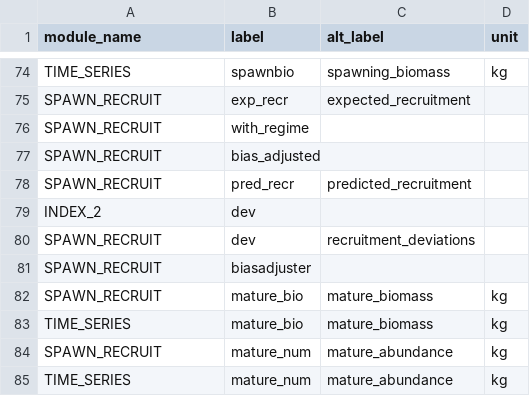
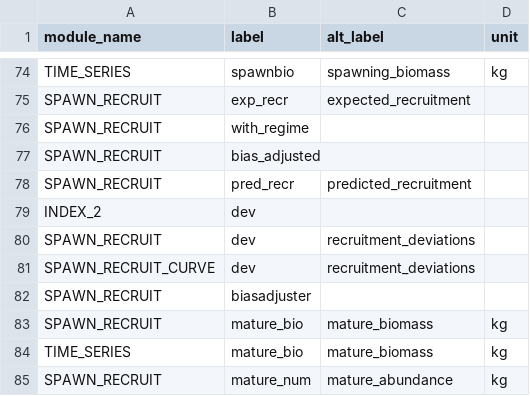
Before and after one commit to nmfs-ost/stockplotr, a CSV file: inst/resources/ss3_var_names.csv, drawn as a sheet; only a part is shown, gaps mark what is left out; the shorter side is filled out with more unchanged rows.

```diff
--- a/inst/resources/ss3_var_names.csv
+++ b/inst/resources/ss3_var_names.csv
@@ -80,2 +80,3 @@ INDEX_2,dev,,
 SPAWN_RECRUIT,dev,recruitment_deviations,
+SPAWN_RECRUIT_CURVE,dev,recruitment_deviations,
 SPAWN_RECRUIT,biasadjuster,,
```
Also changed, not shown: 10 other files.
